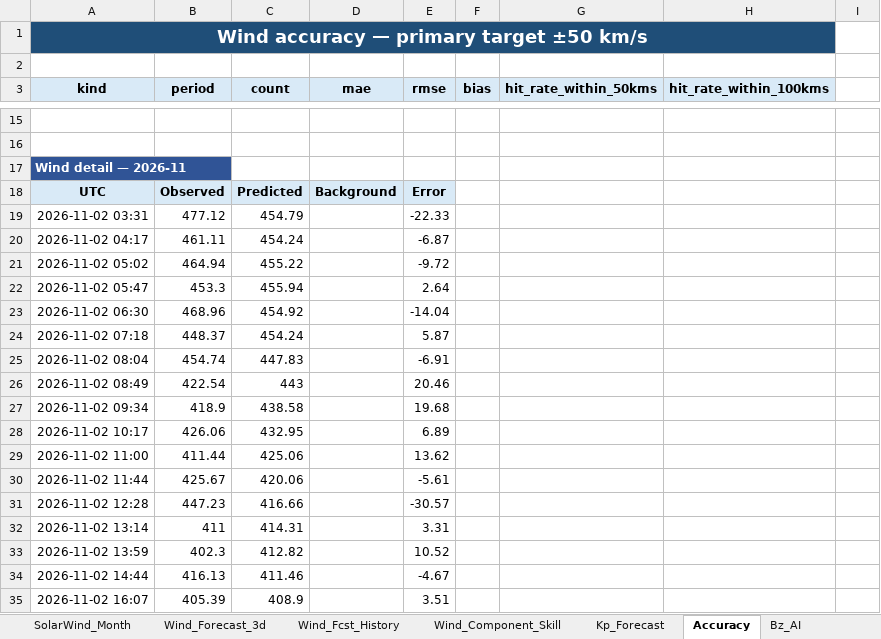
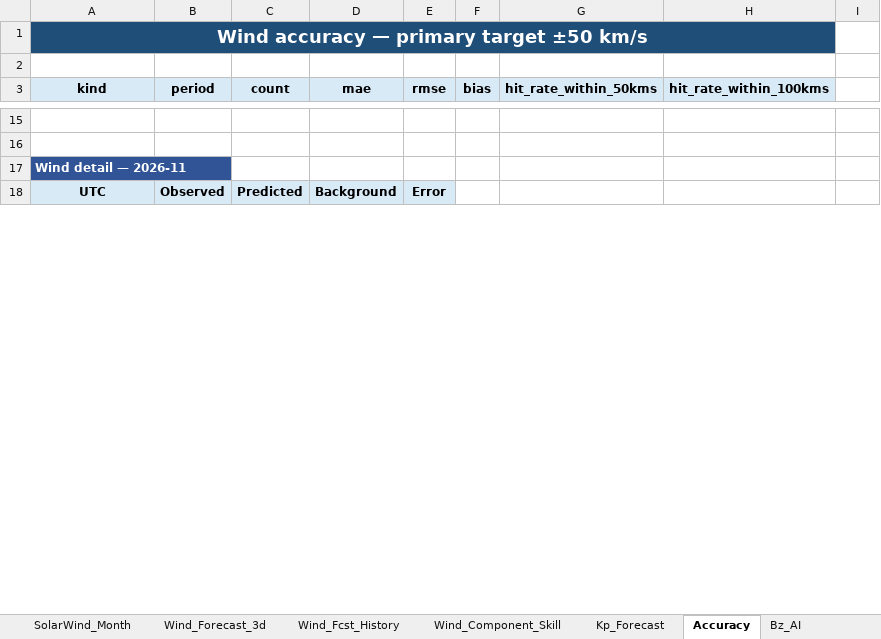
Before and after one commit to sgsy4c2zh7-tech/GEO-SAT-Thread, an Excel workbook: docs/reports/swift_space_weather_2026-11.xlsx, sheet Accuracy, drawn as a sheet; only a part is shown, gaps mark what is left out; values as stored, in another font and other column widths than the file's, no borders; removed rows and columns are numbered as before the commit, all else as after; the diff covers the shown part only; the diff names each change by its address in the sheet, - before the commit and + after, or states it on an @@ line.

```diff
--- a/docs/reports/swift_space_weather_2026-11.xlsx (sheet Accuracy)
+++ b/docs/reports/swift_space_weather_2026-11.xlsx (sheet Accuracy)
-row 19: 2026-11-02 03:31 | 477.12 | 454.79 |  | -22.33
-row 20: 2026-11-02 04:17 | 461.11 | 454.24 |  | -6.87
-row 21: 2026-11-02 05:02 | 464.94 | 455.22 |  | -9.72
-row 22: 2026-11-02 05:47 | 453.3 | 455.94 |  | 2.64
-row 23: 2026-11-02 06:30 | 468.96 | 454.92 |  | -14.04
-row 24: 2026-11-02 07:18 | 448.37 | 454.24 |  | 5.87
-row 25: 2026-11-02 08:04 | 454.74 | 447.83 |  | -6.91
-row 26: 2026-11-02 08:49 | 422.54 | 443 |  | 20.46
-row 27: 2026-11-02 09:34 | 418.9 | 438.58 |  | 19.68
-row 28: 2026-11-02 10:17 | 426.06 | 432.95 |  | 6.89
-row 29: 2026-11-02 11:00 | 411.44 | 425.06 |  | 13.62
-row 30: 2026-11-02 11:44 | 425.67 | 420.06 |  | -5.61
-row 31: 2026-11-02 12:28 | 447.23 | 416.66 |  | -30.57
-row 32: 2026-11-02 13:14 | 411 | 414.31 |  | 3.31
-row 33: 2026-11-02 13:59 | 402.3 | 412.82 |  | 10.52
-row 34: 2026-11-02 14:44 | 416.13 | 411.46 |  | -4.67
-row 35: 2026-11-02 16:07 | 405.39 | 408.9 |  | 3.51
```
Also changed, not shown: 54 added rows, 10 removed rows and 13 edited cells elsewhere in this sheet, sheet ENLIL_Earth, sheet ENLIL_Verification, sheet Coronal_Holes, sheet Wind_Fcst_History, sheet Wind_Forecast_3d, sheet Research_Metrics, 21 more sheets, charts or pictures, 54 other files.
